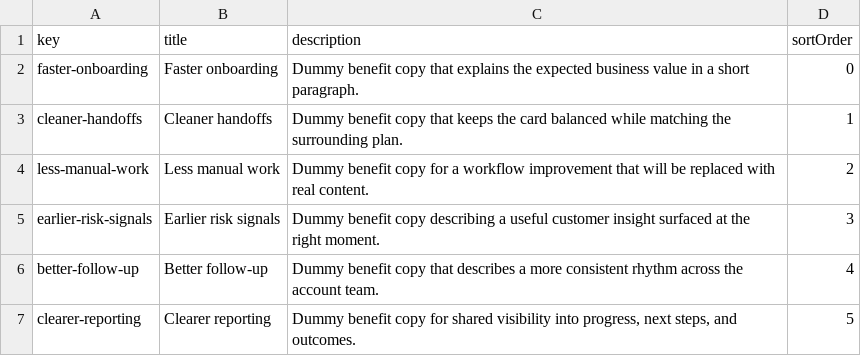
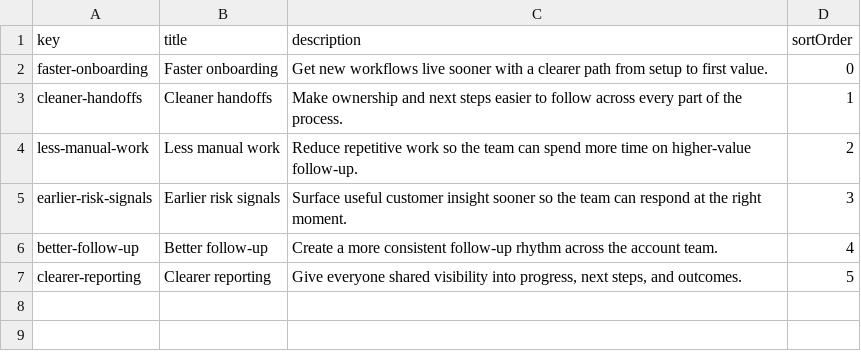
Before and after one commit to newmanjulien/marketing, a CSV file: scripts/success-room/create-benefits.csv, drawn as a sheet.

```diff
--- a/scripts/success-room/create-benefits.csv
+++ b/scripts/success-room/create-benefits.csv
@@ -1,7 +1,7 @@
 key,title,description,sortOrder
-faster-onboarding,Faster onboarding,Dummy benefit copy that explains the expected business value in a short paragraph.,0
-cleaner-handoffs,Cleaner handoffs,Dummy benefit copy that keeps the card balanced while matching the surrounding plan.,1
-less-manual-work,Less manual work,Dummy benefit copy for a workflow improvement that will be replaced with real content.,2
-earlier-risk-signals,Earlier risk signals,Dummy benefit copy describing a useful customer insight surfaced at the right moment.,3
-better-follow-up,Better follow-up,Dummy benefit copy that describes a more consistent rhythm across the account team.,4
-clearer-reporting,Clearer reporting,"Dummy benefit copy for shared visibility into progress, next steps, and outcomes.",5
+faster-onboarding,Faster onboarding,Get new workflows live sooner with a clearer path from setup to first value.,0
+cleaner-handoffs,Cleaner handoffs,Make ownership and next steps easier to follow across every part of the process.,1
+less-manual-work,Less manual work,Reduce repetitive work so the team can spend more time on higher-value follow-up.,2
+earlier-risk-signals,Earlier risk signals,Surface useful customer insight sooner so the team can respond at the right moment.,3
+better-follow-up,Better follow-up,Create a more consistent follow-up rhythm across the account team.,4
+clearer-reporting,Clearer reporting,"Give everyone shared visibility into progress, next steps, and outcomes.",5
```
Also changed, not shown: scripts/success-room/add-sections/mutual-success-plan-plan.csv, 17 other files.
